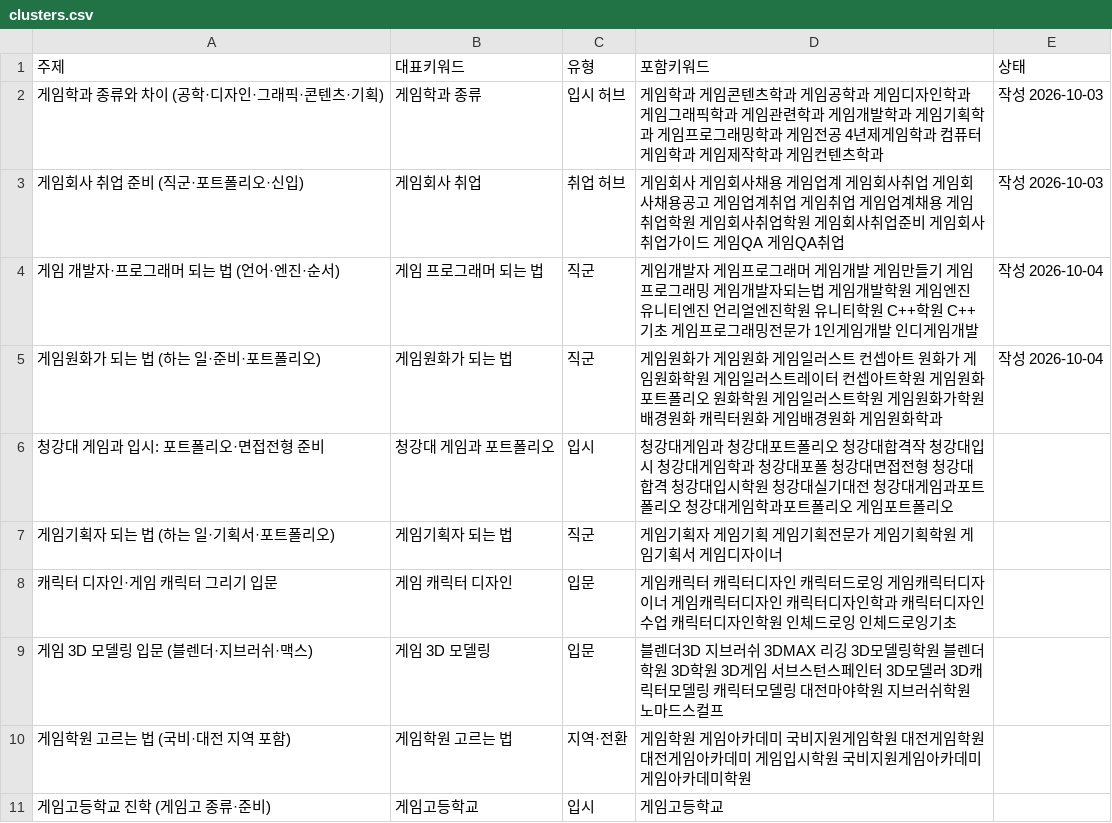
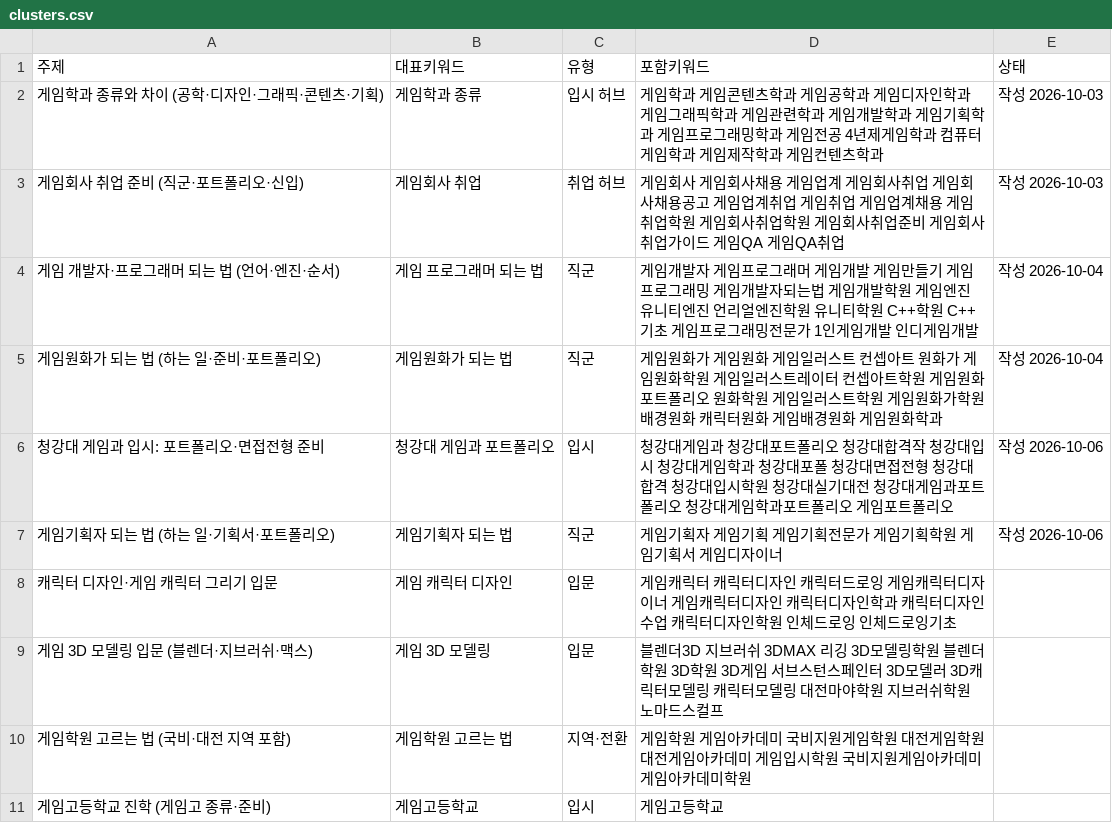
Before and after one commit to phy930310-stack/blogaeo, a CSV file: keywords/clusters.csv, drawn as a sheet.

```diff
--- a/keywords/clusters.csv
+++ b/keywords/clusters.csv
@@ -5,4 +5,4 @@
 게임원화가 되는 법 (하는 일·준비·포트폴리오),게임원화가 되는 법,직군,게임원화가 게임원화 게임일러스트 컨셉아트 원화가 게임원화학원 게임일러스트레이터 컨셉아트학원 게임원화포트폴리오 원화학원 게임일러스트학원 게임원화가학원 배경원화 캐릭터원화 게임배경원화 게임원화학과,작성 2026-10-04
-청강대 게임과 입시: 포트폴리오·면접전형 준비,청강대 게임과 포트폴리오,입시,청강대게임과 청강대포트폴리오 청강대합격작 청강대입시 청강대게임학과 청강대포폴 청강대면접전형 청강대합격 청강대입시학원 청강대실기대전 청강대게임과포트폴리오 청강대게임학과포트폴리오 게임포트폴리오,
-게임기획자 되는 법 (하는 일·기획서·포트폴리오),게임기획자 되는 법,직군,게임기획자 게임기획 게임기획전문가 게임기획학원 게임기획서 게임디자이너,
+청강대 게임과 입시: 포트폴리오·면접전형 준비,청강대 게임과 포트폴리오,입시,청강대게임과 청강대포트폴리오 청강대합격작 청강대입시 청강대게임학과 청강대포폴 청강대면접전형 청강대합격 청강대입시학원 청강대실기대전 청강대게임과포트폴리오 청강대게임학과포트폴리오 게임포트폴리오,작성 2026-10-06
+게임기획자 되는 법 (하는 일·기획서·포트폴리오),게임기획자 되는 법,직군,게임기획자 게임기획 게임기획전문가 게임기획학원 게임기획서 게임디자이너,작성 2026-10-06
 캐릭터 디자인·게임 캐릭터 그리기 입문,게임 캐릭터 디자인,입문,게임캐릭터 캐릭터디자인 캐릭터드로잉 게임캐릭터디자이너 게임캐릭터디자인 캐릭터디자인학과 캐릭터디자인수업 캐릭터디자인학원 인체드로잉 인체드로잉기초,
```
Also changed, not shown: keywords/backlog.csv, keywords/used.csv, 38 other files.
